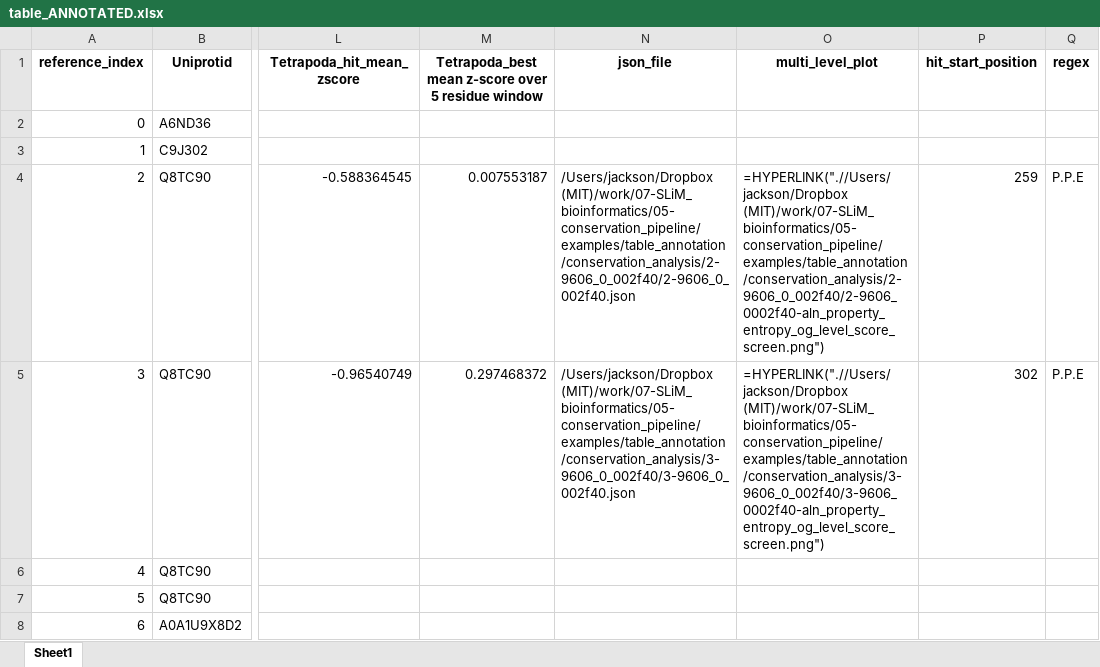
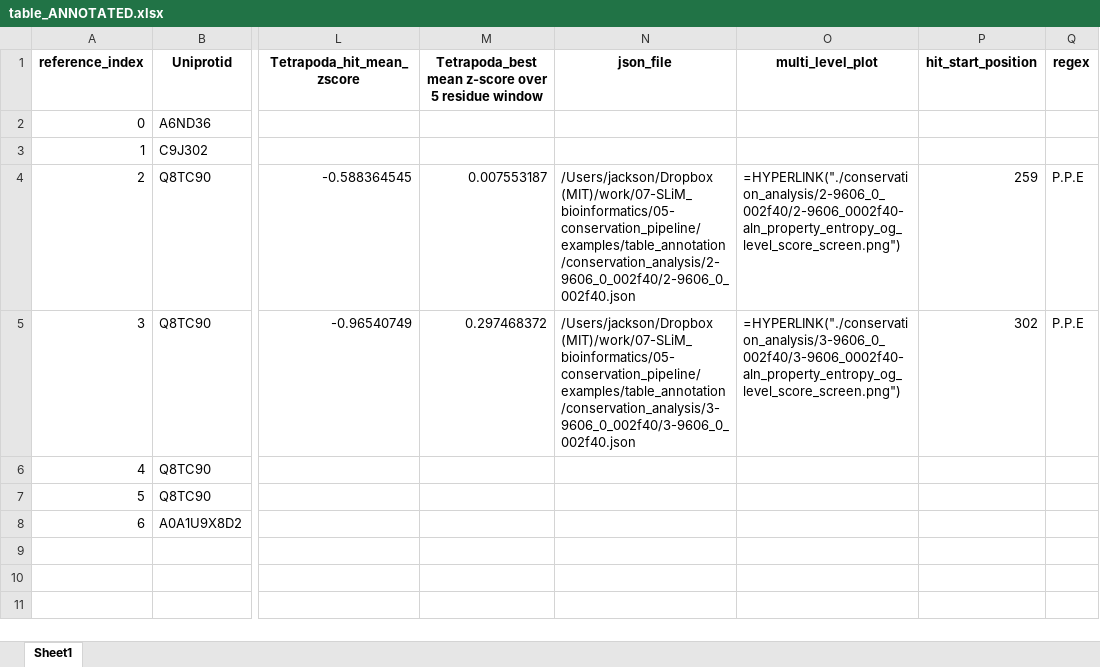
Before and after one commit to jacksonh1/slim_conservation_scoring, an Excel workbook: examples/table_annotation/table_ANNOTATED.xlsx, sheet Sheet1, drawn as a sheet; only a part is shown, gaps mark what is left out; values as stored, in another font and other column widths than the file's, no borders; formulas without a stored value are shown as written; the diff names each change by its address in the sheet, - before the commit and + after, or states it on an @@ line.

```diff
--- a/examples/table_annotation/table_ANNOTATED.xlsx (sheet Sheet1)
+++ b/examples/table_annotation/table_ANNOTATED.xlsx (sheet Sheet1)
-O4 (multi_level_plot): =HYPERLINK(".//Users/jackson/Dropbox (MIT)/work/07-SLiM_bioinformatics/05-conservation_pipeline/examples/table_annotation/conservation_analysis/2-9606_0_002f40/2-9606_0002f40-aln_property_entropy_og_level_score_screen.png")
+O4 (multi_level_plot): =HYPERLINK("./conservation_analysis/2-9606_0_002f40/2-9606_0002f40-aln_property_entropy_og_level_score_screen.png")
-O5 (multi_level_plot): =HYPERLINK(".//Users/jackson/Dropbox (MIT)/work/07-SLiM_bioinformatics/05-conservation_pipeline/examples/table_annotation/conservation_analysis/3-9606_0_002f40/3-9606_0002f40-aln_property_entropy_og_level_score_screen.png")
+O5 (multi_level_plot): =HYPERLINK("./conservation_analysis/3-9606_0_002f40/3-9606_0002f40-aln_property_entropy_og_level_score_screen.png")
```
Also changed, not shown: 8 other files.
